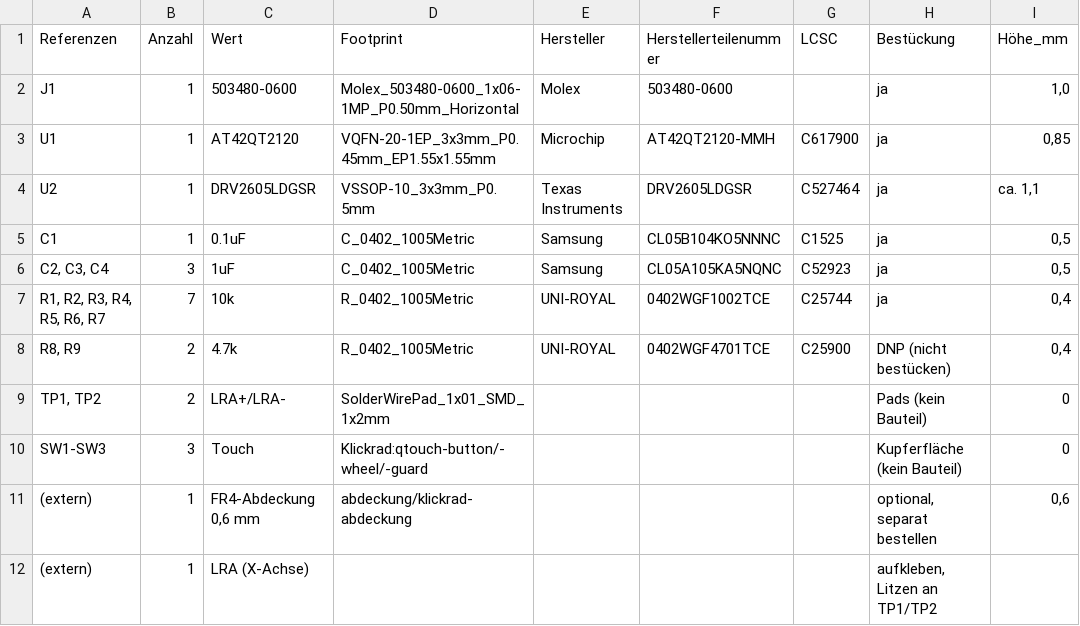
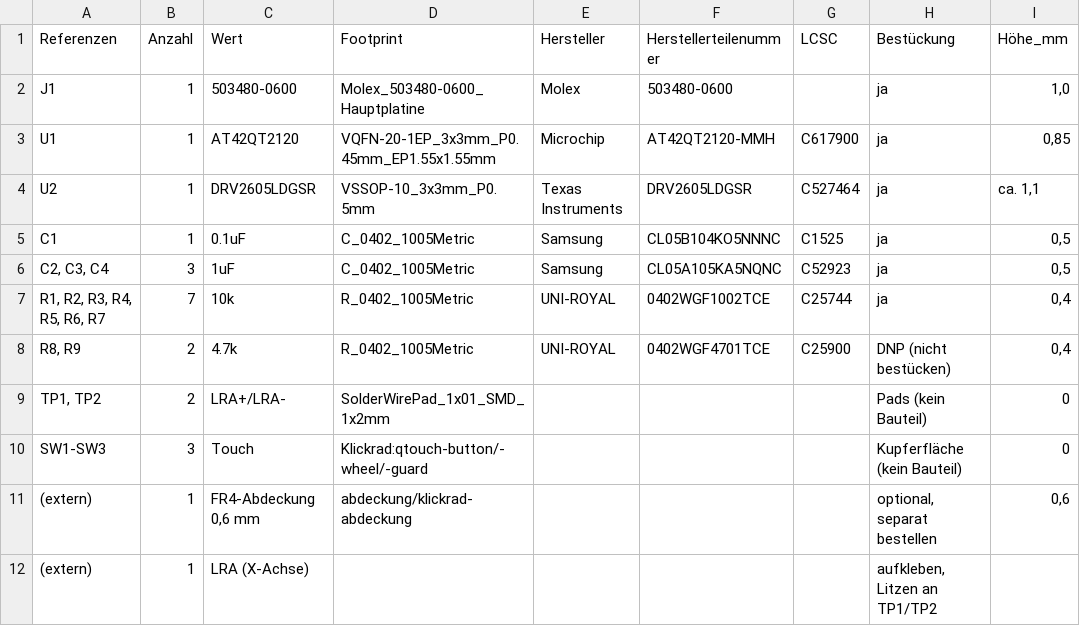
Before and after one commit to robinrehbein/tangara, a CSV file: hardware/pcb/klickrad/klickrad_bom.csv, drawn as a sheet; only a part is shown; the diff names each change by its address in the sheet, - before the commit and + after, or states it on an @@ line.

```diff
--- a/hardware/pcb/klickrad/klickrad_bom.csv
+++ b/hardware/pcb/klickrad/klickrad_bom.csv
-D2 (Footprint): Molex_503480-0600_1x06-1MP_P0.50mm_Horizontal
+D2 (Footprint): Molex_503480-0600_Hauptplatine
```
Also changed, not shown: hardware/pcb/klickrad/fertigung/bauteilpositionen.csv, hardware/pcb/klickrad/fertigung/klickrad_v2_cpl_jlcpcb.csv, 52 other files.
